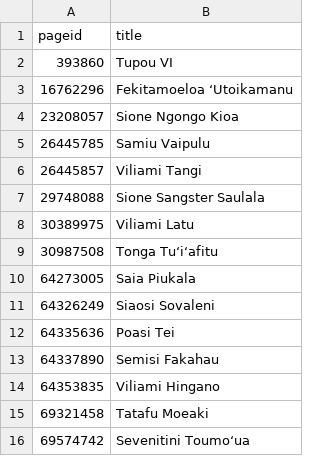
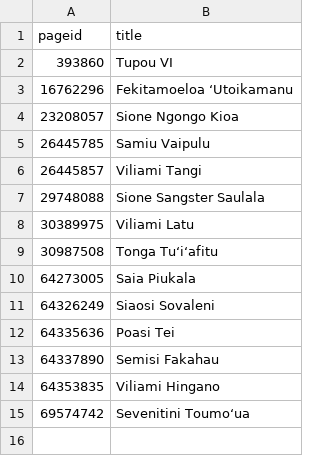
Before and after one commit to every-politician-scrapers/tonga-ministers, a CSV file: enwiki/index.csv, drawn as a sheet.

```diff
--- a/enwiki/index.csv
+++ b/enwiki/index.csv
@@ -14,3 +14,2 @@ pageid,title
 64353835,Viliami Hingano
-69321458,Tatafu Moeaki
 69574742,Sevenitini Toumoʻua
```
Also changed, not shown: 3 other files.
